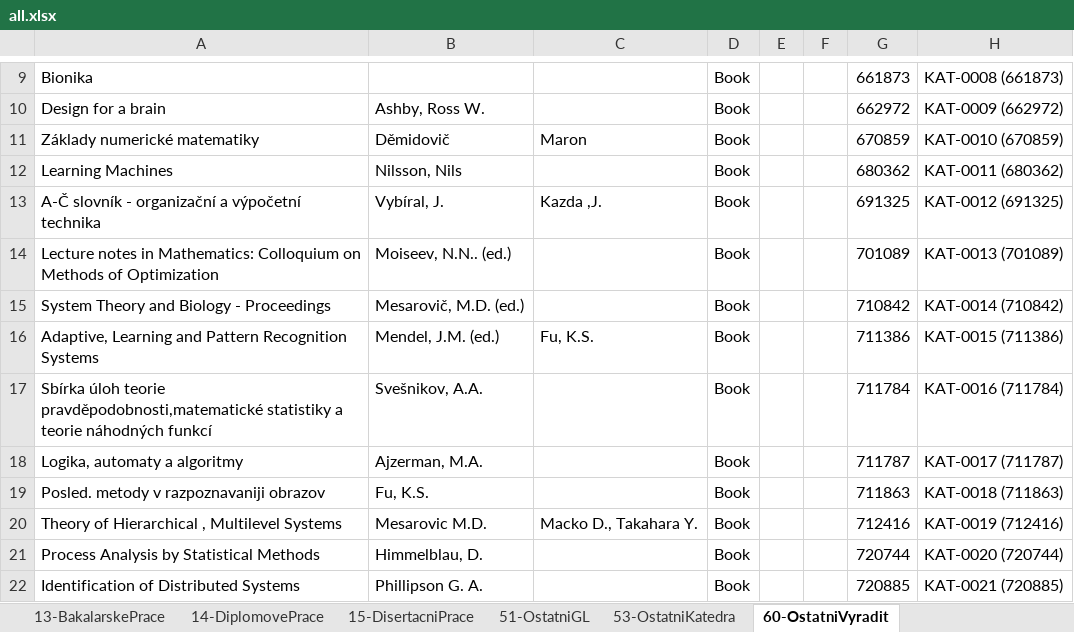
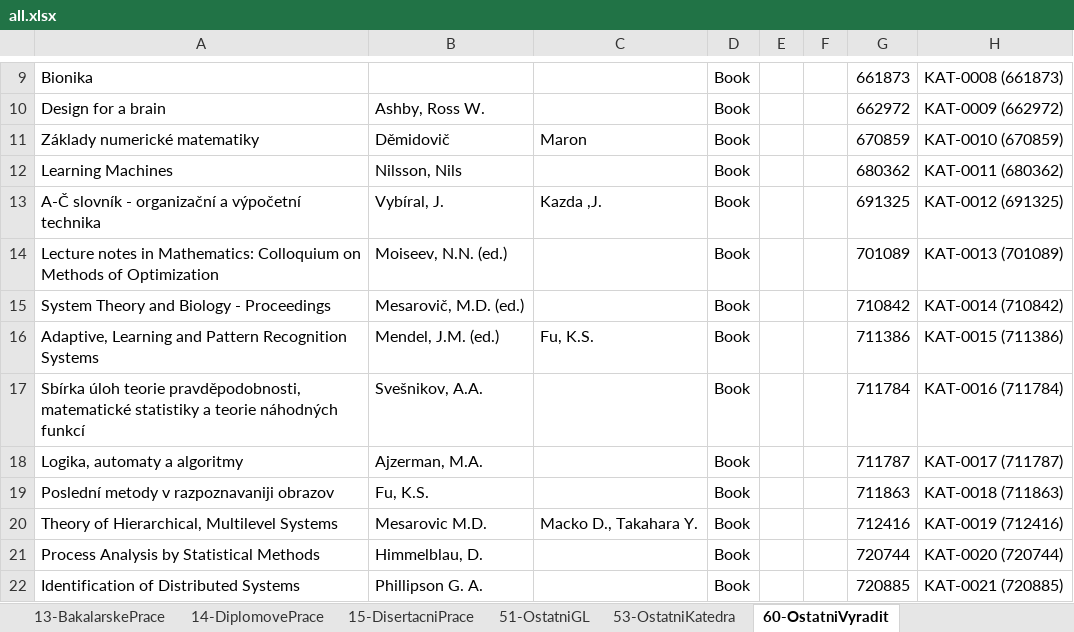
Before and after one commit to skalahonza/selfservicelibrary, an Excel workbook: data/all.xlsx, sheet 60-OstatniVyradit, drawn as a sheet; only a part is shown, gaps mark what is left out; values as stored, in another font and other column widths than the file's, no borders; the diff covers the shown part only; the diff names each change by its address in the sheet, - before the commit and + after, or states it on an @@ line.

```diff
--- a/data/all.xlsx (sheet 60-OstatniVyradit)
+++ b/data/all.xlsx (sheet 60-OstatniVyradit)
-B14: Moiseev, N.N.. (ed.)
+B14: Moiseev, N.N. (ed.)
-A17: …úloh teorie pravděpodobnosti,matematické statistiky a…
+A17: …úloh teorie pravděpodobnosti, matematické statistiky a…
-A19: Posled. metody v razpoznavaniji obrazov
+A19: Poslední metody v razpoznavaniji obrazov
-A20: Theory of Hierarchical , Multilevel Systems
+A20: Theory of Hierarchical, Multilevel Systems
```
Also changed, not shown: 2 added rows, 2 removed rows and 31 edited cells elsewhere in this sheet, sheet 53-OstatniKatedra, 5 other files.
